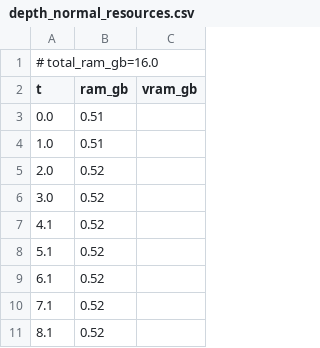
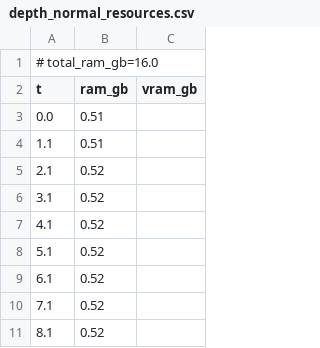
Before and after one commit to PozzettiAndrea/ComfyUI-HYWM2, a CSV file: dev/windows-cpu/logs/depth_normal_resources.csv, drawn as a sheet; only a part is shown; the diff covers the shown part only.

```diff
--- a/dev/windows-cpu/logs/depth_normal_resources.csv
+++ b/dev/windows-cpu/logs/depth_normal_resources.csv
@@ -3,5 +3,5 @@ t,ram_gb,vram_gb
 0.0,0.51,
-1.0,0.51,
-2.0,0.52,
-3.0,0.52,
+1.1,0.51,
+2.1,0.52,
+3.1,0.52,
 4.1,0.52,
```
Also changed, not shown: 33 added rows, 50 removed rows and 7 edited cells elsewhere in this file, 13 other files.
